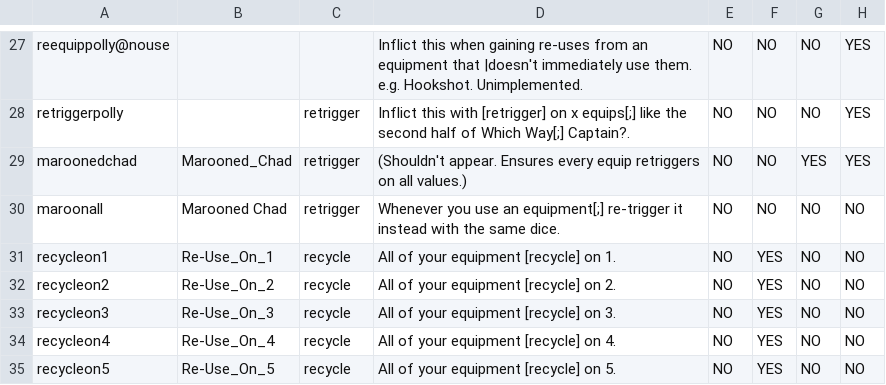
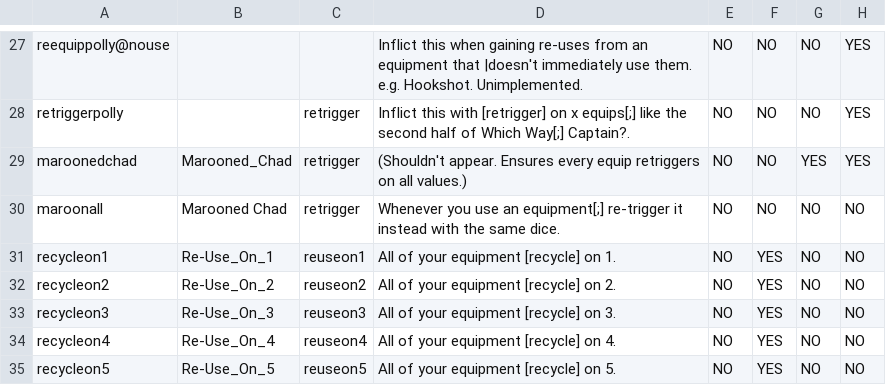
Before and after one commit to Polly224/pollymod, a CSV file: _append/data/text/statuseffects.csv, drawn as a sheet; only a part is shown, gaps mark what is left out; the diff covers the shown part only; the diff names each change by its address in the sheet, - before the commit and + after, or states it on an @@ line.

```diff
--- a/_append/data/text/statuseffects.csv
+++ b/_append/data/text/statuseffects.csv
-C31: recycle
+C31: reuseon1
-C32: recycle
+C32: reuseon2
-C33: recycle
+C33: reuseon3
-C34: recycle
+C34: reuseon4
-C35: recycle
+C35: reuseon5
```
Also changed, not shown: 1 added row and 2 edited cells elsewhere in this file, _append/data/text/equipment.csv, _append/data/text/symbols.csv, 7 other files.
